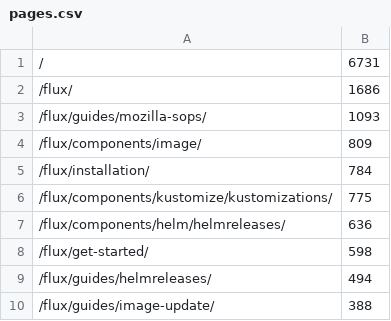
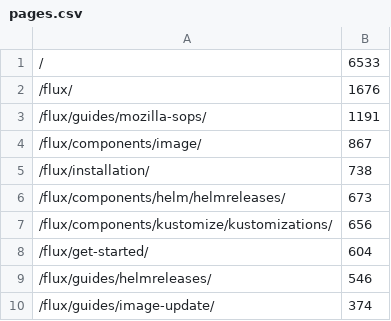
Before and after one commit to fluxcd/stats, a CSV file: pages.csv, drawn as a sheet.

```diff
--- a/pages.csv
+++ b/pages.csv
@@ -1,10 +1,10 @@
-/,6731
-/flux/,1686
-/flux/guides/mozilla-sops/,1093
-/flux/components/image/,809
-/flux/installation/,784
-/flux/components/kustomize/kustomizations/,775
-/flux/components/helm/helmreleases/,636
-/flux/get-started/,598
-/flux/guides/helmreleases/,494
-/flux/guides/image-update/,388
+/,6533
+/flux/,1676
+/flux/guides/mozilla-sops/,1191
+/flux/components/image/,867
+/flux/installation/,738
+/flux/components/helm/helmreleases/,673
+/flux/components/kustomize/kustomizations/,656
+/flux/get-started/,604
+/flux/guides/helmreleases/,546
+/flux/guides/image-update/,374
```
Also changed, not shown: not_found.csv, 4 other files.
